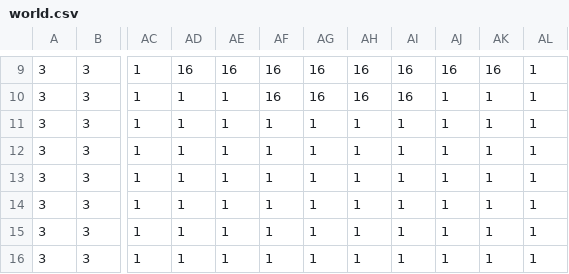
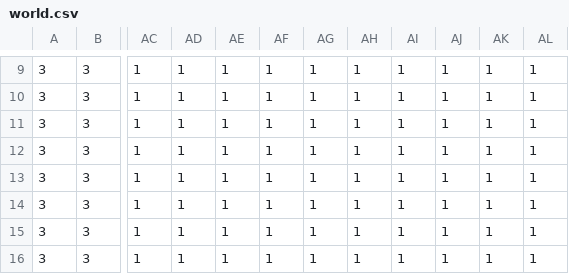
Before and after one commit to hakanartuc/PixelGame, a CSV file: assets/maps/world.csv, drawn as a sheet; only a part is shown, gaps mark what is left out; the diff covers the shown part only; the diff names each change by its address in the sheet, - before the commit and + after, or states it on an @@ line.

```diff
--- a/assets/maps/world.csv
+++ b/assets/maps/world.csv
-AD9: 16
+AD9: 1
-AE9: 16
+AE9: 1
-AF9:AF10: 16
+AF9:AF10: 1
-AG9:AG10: 16
+AG9:AG10: 1
-AH9:AH10: 16
+AH9:AH10: 1
-AI9:AI10: 16
+AI9:AI10: 1
-AJ9: 16
+AJ9: 1
-AK9: 16
+AK9: 1
```
Also changed, not shown: 96 edited cells elsewhere in this file, 3 other files.
